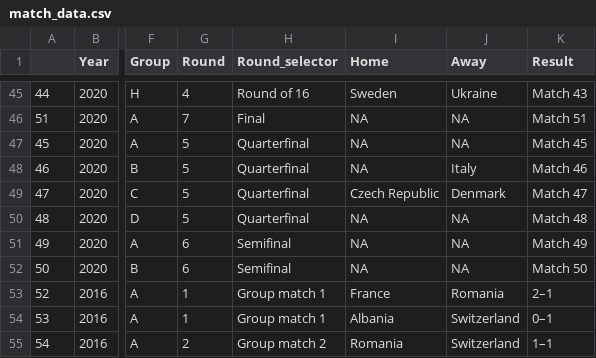
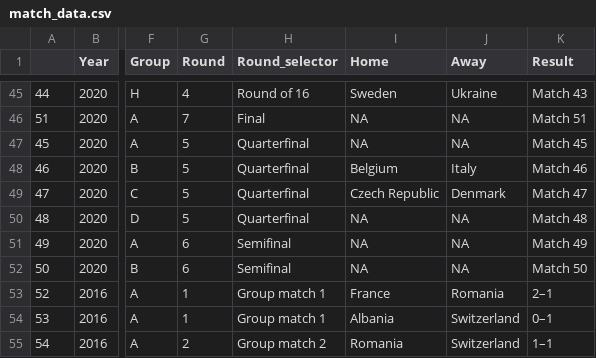
Before and after one commit to scientific-open-solutions/euro-2020, a CSV file: match_data.csv, drawn as a sheet; only a part is shown, gaps mark what is left out; the diff names each change by its address in the sheet, - before the commit and + after, or states it on an @@ line.

Commit message:
Belgium QF

```diff
--- a/match_data.csv
+++ b/match_data.csv
-I48 (Home): NA
+I48 (Home): Belgium
```
